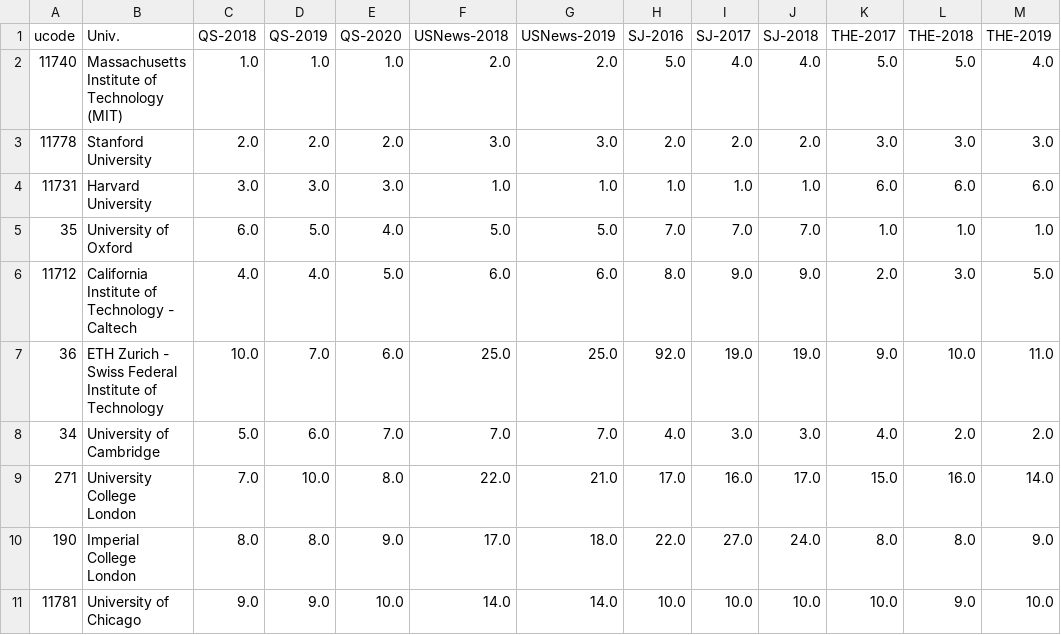
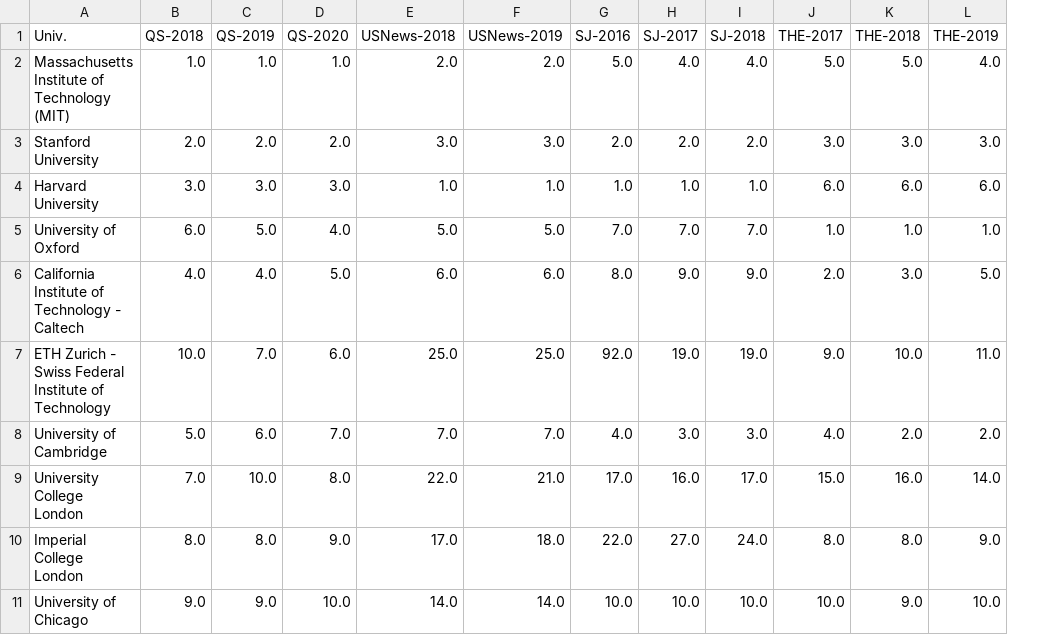
Before and after one commit to Miosolo/master-projects-analysis, a CSV file: export/rankings.csv, drawn as a sheet; only a part is shown; the diff names each change by its address in the sheet, - before the commit and + after, or states it on an @@ line.

Commit message:
<optimize> spiders & <update> dataset

```diff
--- a/export/rankings.csv
+++ b/export/rankings.csv
-column A (ucode), rows 2-11: 11740 | 11778 | 11731 | 35 | 11712 | 36 | 34 | 271 | 190 | 11781
```
Also changed, not shown: 3 other files.
